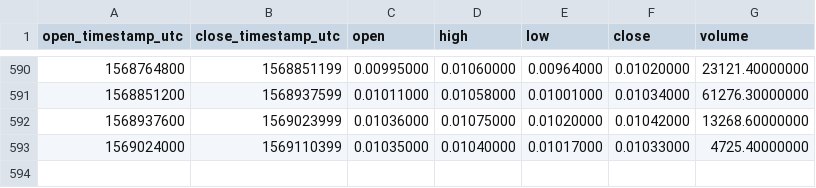
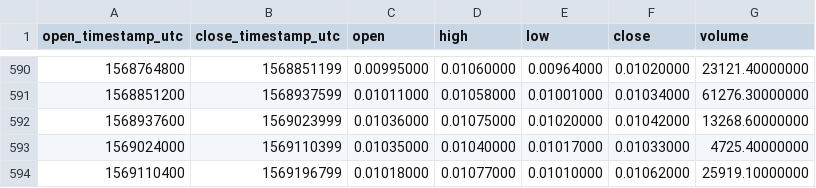
Before and after one commit to cryptobigbro/binance-AEBNB, a CSV file: binance-AEBNB-1d.csv, drawn as a sheet; only a part is shown, gaps mark what is left out; the diff names each change by its address in the sheet, - before the commit and + after, or states it on an @@ line.

Commit message:
Update OHLCV data.

```diff
--- a/binance-AEBNB-1d.csv
+++ b/binance-AEBNB-1d.csv
+row 594: 1569110400 | 1569196799 | 0.01018000 | 0.01077000 | 0.01010000 | 0.01062000 | 25919.10000000
```
Also changed, not shown: 1 other file.
